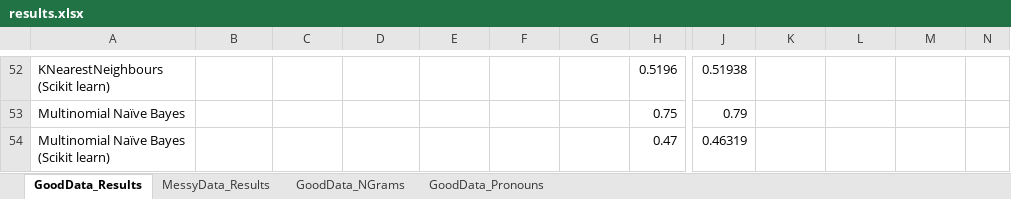
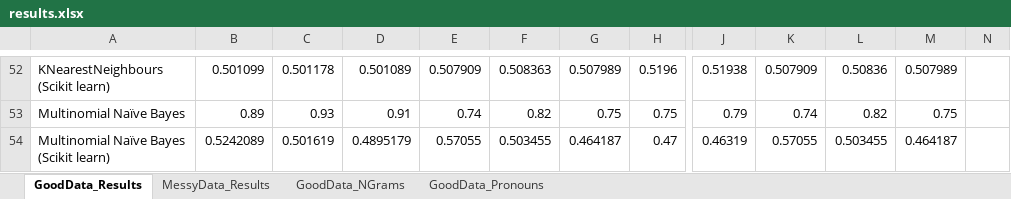
Before and after one commit to quarbby/diplomacy-betrayal, an Excel workbook: documents/results.xlsx, sheet GoodData_Results, drawn as a sheet; only a part is shown, gaps mark what is left out; values as stored, in another font and other column widths than the file's, no borders; the diff covers the shown part only; the diff names each change by its address in the sheet, - before the commit and + after, or states it on an @@ line.

```diff
--- a/documents/results.xlsx (sheet GoodData_Results)
+++ b/documents/results.xlsx (sheet GoodData_Results)
-B52: (empty)
+B52: 0.501099
-C52: (empty)
+C52: 0.501178
-D52: (empty)
+D52: 0.501089
-E52: (empty)
+E52: 0.507909
-F52: (empty)
+F52: 0.508363
-G52: (empty)
+G52: 0.507989
-K52: (empty)
+K52: 0.507909
-L52: (empty)
+L52: 0.50836
-M52: (empty)
+M52: 0.507989
-B53: (empty)
+B53: 0.89
-C53: (empty)
+C53: 0.93
-D53: (empty)
+D53: 0.91
-E53: (empty)
+E53: 0.74
-F53: (empty)
+F53: 0.82
-G53: (empty)
+G53: 0.75
-K53: (empty)
+K53: 0.74
-L53: (empty)
+L53: 0.82
-M53: (empty)
+M53: 0.75
-B54: (empty)
+B54: 0.5242089
-C54: (empty)
+C54: 0.501619
-D54: (empty)
+D54: 0.4895179
-E54: (empty)
+E54: 0.57055
-F54: (empty)
+F54: 0.503455
-G54: (empty)
+G54: 0.464187
-K54: (empty)
+K54: 0.57055
-L54: (empty)
+L54: 0.503455
-M54: (empty)
+M54: 0.464187
```
Also changed, not shown: 135 edited cells elsewhere in this sheet, 2 other files.
